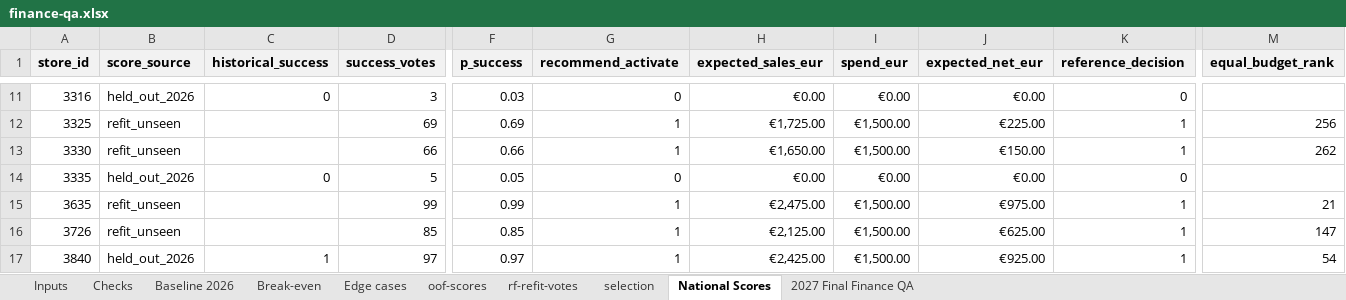
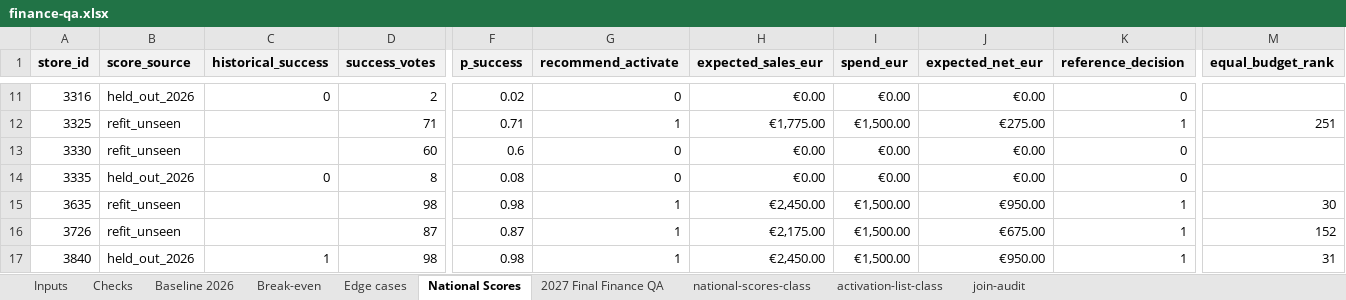
Before and after one commit to MoriondoTommaso/P-G_marketing_campaign, an Excel workbook: outputs/finance-qa.xlsx, sheet National Scores, drawn as a sheet; only a part is shown, gaps mark what is left out; values as stored, in another font and other column widths than the file's, no borders; charts and pictures not drawn; the diff covers the shown part only; the diff names each change by its address in the sheet, - before the commit and + after, or states it on an @@ line.

```diff
--- a/outputs/finance-qa.xlsx (sheet National Scores)
+++ b/outputs/finance-qa.xlsx (sheet National Scores)
-sheet tab: selection
+sheet tab: national-scores-class
-sheet tab: oof-scores
-sheet tab: rf-refit-votes
+sheet tab: activation-list-class
+sheet tab: join-audit
@@ sheet tab order changed: Inputs | Checks | Baseline 2026 | Break-even | Edge cases | National Scores | 2027 Final Finance QA | national-scores-class | activation-list-class | join-audit @@
-D11 (success_votes): 3
+D11 (success_votes): 2
-F11 (p_success): 0.03
+F11 (p_success): 0.02
-D12 (success_votes): 69
+D12 (success_votes): 71
-F12 (p_success): 0.69
+F12 (p_success): 0.71
-H12 (expected_sales_eur): €1,725.00
+H12 (expected_sales_eur): €1,775.00
-J12 (expected_net_eur): €225.00
+J12 (expected_net_eur): €275.00
-M12 (equal_budget_rank): 256
+M12 (equal_budget_rank): 251
-D13 (success_votes): 66
+D13 (success_votes): 60
-F13 (p_success): 0.66
+F13 (p_success): 0.6
-G13 (recommend_activate): 1
+G13 (recommend_activate): 0
-H13 (expected_sales_eur): €1,650.00
+H13 (expected_sales_eur): €0.00
-I13 (spend_eur): €1,500.00
+I13 (spend_eur): €0.00
-J13 (expected_net_eur): €150.00
+J13 (expected_net_eur): €0.00
-K13 (reference_decision): 1
+K13 (reference_decision): 0
-M13 (equal_budget_rank): 262
+M13 (equal_budget_rank): (empty)
-D14 (success_votes): 5
+D14 (success_votes): 8
-F14 (p_success): 0.05
+F14 (p_success): 0.08
-D15 (success_votes): 99
+D15 (success_votes): 98
-F15 (p_success): 0.99
+F15 (p_success): 0.98
-H15 (expected_sales_eur): €2,475.00
+H15 (expected_sales_eur): €2,450.00
-J15 (expected_net_eur): €975.00
+J15 (expected_net_eur): €950.00
-M15 (equal_budget_rank): 21
+M15 (equal_budget_rank): 30
-D16 (success_votes): 85
+D16 (success_votes): 87
-F16 (p_success): 0.85
+F16 (p_success): 0.87
-H16 (expected_sales_eur): €2,125.00
+H16 (expected_sales_eur): €2,175.00
-J16 (expected_net_eur): €625.00
+J16 (expected_net_eur): €675.00
-M16 (equal_budget_rank): 147
+M16 (equal_budget_rank): 152
-D17 (success_votes): 97
+D17 (success_votes): 98
-F17 (p_success): 0.97
+F17 (p_success): 0.98
-H17 (expected_sales_eur): €2,425.00
+H17 (expected_sales_eur): €2,450.00
-J17 (expected_net_eur): €925.00
+J17 (expected_net_eur): €950.00
-M17 (equal_budget_rank): 54
+M17 (equal_budget_rank): 31
```
Also changed, not shown: 1557 edited cells elsewhere in this sheet, sheet national-scores-class, sheet 2027 Final Finance QA, formulas that keep their value.
